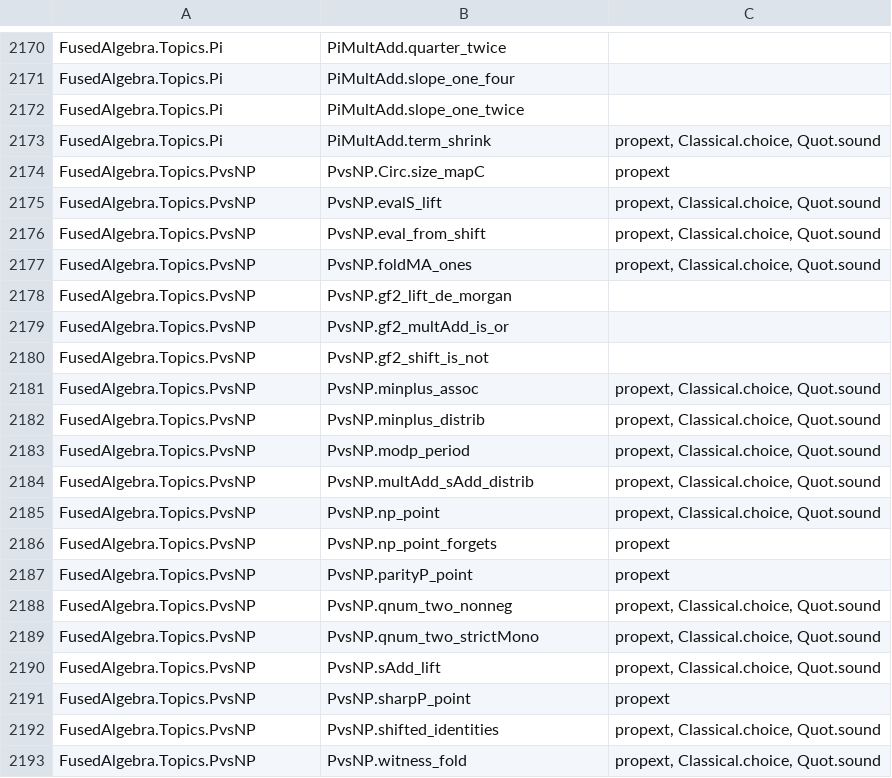
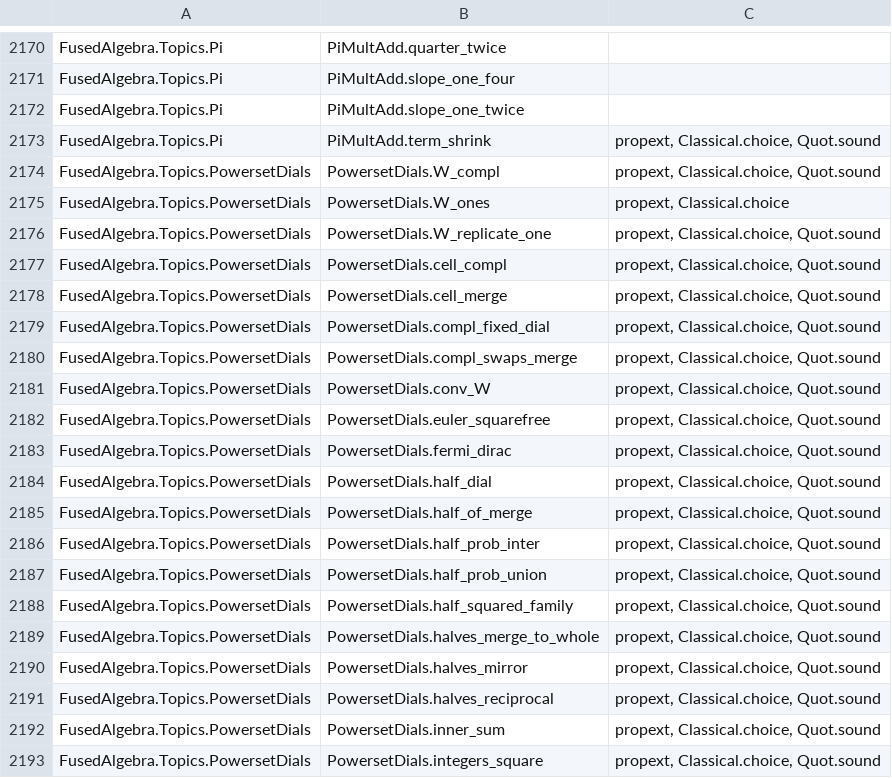
Before and after one commit to BrennanRPope/fused-hyperoperation-algebra, a TSV file: lean-library/theorems.tsv, drawn as a sheet; only a part is shown, gaps mark what is left out; the shorter side is filled out with more unchanged rows; the diff covers the shown part only.

```diff
--- a/lean-library/theorems.tsv
+++ b/lean-library/theorems.tsv
@@ -2173 +2173,21 @@ FusedAlgebra.Topics.Pi	PiMultAdd.slope_one_twice
 FusedAlgebra.Topics.Pi	PiMultAdd.term_shrink	propext, Classical.choice, Quot.sound
+FusedAlgebra.Topics.PowersetDials	PowersetDials.W_compl	propext, Classical.choice, Quot.sound
+FusedAlgebra.Topics.PowersetDials	PowersetDials.W_ones	propext, Classical.choice
+FusedAlgebra.Topics.PowersetDials	PowersetDials.W_replicate_one	propext, Classical.choice, Quot.sound
+FusedAlgebra.Topics.PowersetDials	PowersetDials.cell_compl	propext, Classical.choice, Quot.sound
+FusedAlgebra.Topics.PowersetDials	PowersetDials.cell_merge	propext, Classical.choice, Quot.sound
+FusedAlgebra.Topics.PowersetDials	PowersetDials.compl_fixed_dial	propext, Classical.choice, Quot.sound
+FusedAlgebra.Topics.PowersetDials	PowersetDials.compl_swaps_merge	propext, Classical.choice, Quot.sound
+FusedAlgebra.Topics.PowersetDials	PowersetDials.conv_W	propext, Classical.choice, Quot.sound
+FusedAlgebra.Topics.PowersetDials	PowersetDials.euler_squarefree	propext, Classical.choice, Quot.sound
+FusedAlgebra.Topics.PowersetDials	PowersetDials.fermi_dirac	propext, Classical.choice, Quot.sound
+FusedAlgebra.Topics.PowersetDials	PowersetDials.half_dial	propext, Classical.choice, Quot.sound
+FusedAlgebra.Topics.PowersetDials	PowersetDials.half_of_merge	propext, Classical.choice, Quot.sound
+FusedAlgebra.Topics.PowersetDials	PowersetDials.half_prob_inter	propext, Classical.choice, Quot.sound
+FusedAlgebra.Topics.PowersetDials	PowersetDials.half_prob_union	propext, Classical.choice, Quot.sound
+FusedAlgebra.Topics.PowersetDials	PowersetDials.half_squared_family	propext, Classical.choice, Quot.sound
+FusedAlgebra.Topics.PowersetDials	PowersetDials.halves_merge_to_whole	propext, Classical.choice, Quot.sound
+FusedAlgebra.Topics.PowersetDials	PowersetDials.halves_mirror	propext, Classical.choice, Quot.sound
+FusedAlgebra.Topics.PowersetDials	PowersetDials.halves_reciprocal	propext, Classical.choice, Quot.sound
+FusedAlgebra.Topics.PowersetDials	PowersetDials.inner_sum	propext, Classical.choice, Quot.sound
+FusedAlgebra.Topics.PowersetDials	PowersetDials.integers_square	propext, Classical.choice, Quot.sound
```
Also changed, not shown: 28 added rows elsewhere in this file, 17 other files.
